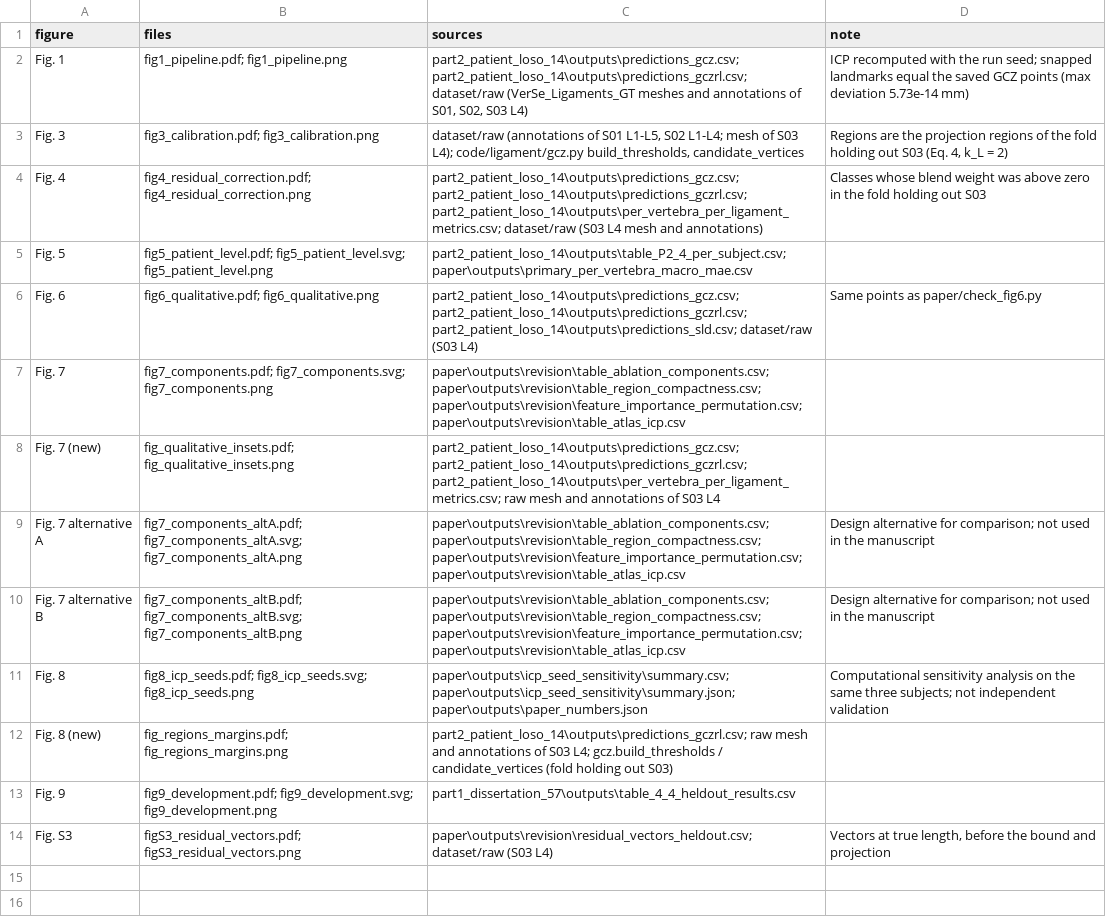
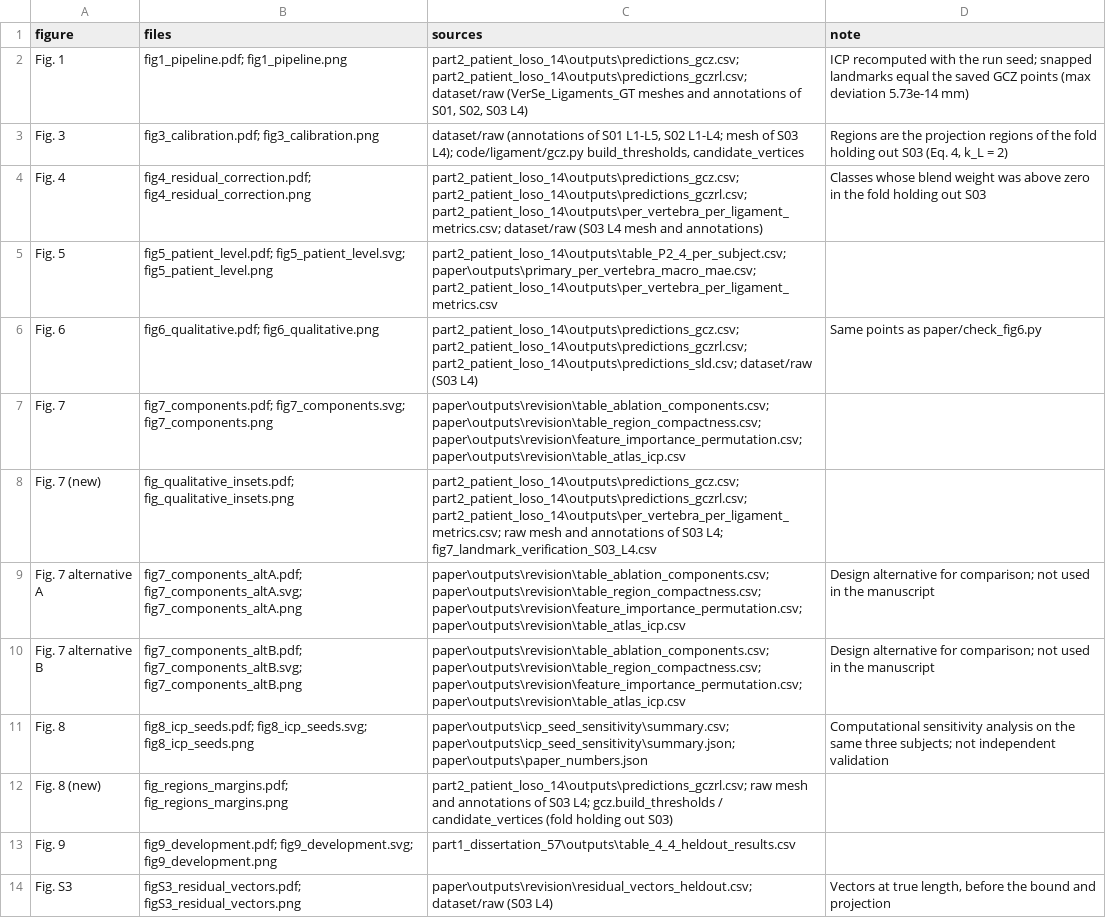
Before and after one commit to ahmadi-lab/GCZ_RL_Spinal_Ligament_Landmarks, a CSV file: paper/outputs/figures/figure_audit.csv, drawn as a sheet.

Commit message:
Anatomical verification of Figs. 7 and 8; redesigned Fig. 6; refined Figs. 9 and 10
- Fig. 8: the dark-gray bands were the actual GCZ masks; they are now shown
  only in Part B, unchanged (gray vertices asserted equal to the masks).
  Part A shows expert footprints (surface within 2.5 mm of the expert points,
  superior and inferior margins of ALL and PLL in two tints), expert points,
  GCZ-RL landmarks, and two thin frames per vertebra for the close-ups.
- Fig. 7: landmark verification table (fig7_landmark_verification_S03_L4.csv:
  matched references, errors, region membership, visibility per camera).
  Both ITL tips shown (GCZ points are genuine predictions in the wide
  selection region); right CL from a posteroinferior camera because 91% of
  its inferior capsular references are hidden from posterior; ISL and SSL
  separate; every close-up framed on the overview of its camera; class
  errors recomputed and equal to the metrics file.
- Fig. 6: paired subject plot with exact reductions and per-vertebra
  differences (13 of 14; S03 L1 marked).
- Fig. 9: spacing, labels, fold markers, coincident markers, headings.
- Fig. 10: stored run set apart, legend with SLD value, full text width.
No prediction, mask, or reported value changed.

```diff
--- a/paper/outputs/figures/figure_audit.csv
+++ b/paper/outputs/figures/figure_audit.csv
@@ -4,6 +4,6 @@ Fig. 3,fig3_calibration.pdf; fig3_calibration.png,"dataset/raw (annotations of S
 Fig. 4,fig4_residual_correction.pdf; fig4_residual_correction.png,part2_patient_loso_14\outputs\predictions_gcz.csv; part2_patient_loso_14\outputs\predictions_gczrl.csv; part2_patient_loso_14\outputs\per_vertebra_per_ligament_metrics.csv; dataset/raw (S03 L4 mesh and annotations),Classes whose blend weight was above zero in the fold holding out S03
-Fig. 5,fig5_patient_level.pdf; fig5_patient_level.svg; fig5_patient_level.png,part2_patient_loso_14\outputs\table_P2_4_per_subject.csv; paper\outputs\primary_per_vertebra_macro_mae.csv,
+Fig. 5,fig5_patient_level.pdf; fig5_patient_level.svg; fig5_patient_level.png,part2_patient_loso_14\outputs\table_P2_4_per_subject.csv; paper\outputs\primary_per_vertebra_macro_mae.csv; part2_patient_loso_14\outputs\per_vertebra_per_ligament_metrics.csv,
 Fig. 6,fig6_qualitative.pdf; fig6_qualitative.png,part2_patient_loso_14\outputs\predictions_gcz.csv; part2_patient_loso_14\outputs\predictions_gczrl.csv; part2_patient_loso_14\outputs\predictions_sld.csv; dataset/raw (S03 L4),Same points as paper/check_fig6.py
 Fig. 7,fig7_components.pdf; fig7_components.svg; fig7_components.png,paper\outputs\revision\table_ablation_components.csv; paper\outputs\revision\table_region_compactness.csv; paper\outputs\revision\feature_importance_permutation.csv; paper\outputs\revision\table_atlas_icp.csv,
-Fig. 7 (new),fig_qualitative_insets.pdf; fig_qualitative_insets.png,part2_patient_loso_14\outputs\predictions_gcz.csv; part2_patient_loso_14\outputs\predictions_gczrl.csv; part2_patient_loso_14\outputs\per_vertebra_per_ligament_metrics.csv; raw mesh and annotations of S03 L4,
+Fig. 7 (new),fig_qualitative_insets.pdf; fig_qualitative_insets.png,part2_patient_loso_14\outputs\predictions_gcz.csv; part2_patient_loso_14\outputs\predictions_gczrl.csv; part2_patient_loso_14\outputs\per_vertebra_per_ligament_metrics.csv; raw mesh and annotations of S03 L4; fig7_landmark_verification_S03_L4.csv,
 Fig. 7 alternative A,fig7_components_altA.pdf; fig7_components_altA.svg; fig7_components_altA.png,paper\outputs\revision\table_ablation_components.csv; paper\outputs\revision\table_region_compactness.csv; paper\outputs\revision\feature_importance_permutation.csv; paper\outputs\revision\table_atlas_icp.csv,Design alternative for comparison; not used in the manuscript
```
Also changed, not shown: 56 other files.
